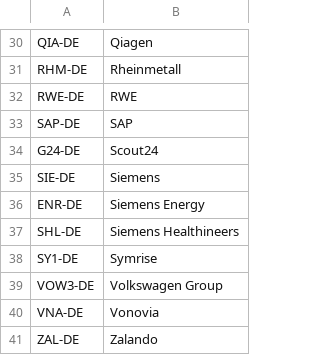
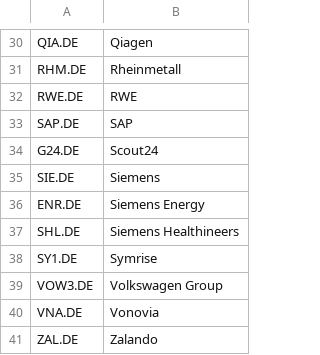
Before and after one commit to AshF195/My-Scanner, a CSV file: dax.csv, drawn as a sheet; only a part is shown, gaps mark what is left out; the diff covers the shown part only; the diff names each change by its address in the sheet, - before the commit and + after, or states it on an @@ line.

```diff
--- a/dax.csv
+++ b/dax.csv
-A30: QIA-DE
+A30: QIA.DE
-A31: RHM-DE
+A31: RHM.DE
-A32: RWE-DE
+A32: RWE.DE
-A33: SAP-DE
+A33: SAP.DE
-A34: G24-DE
+A34: G24.DE
-A35: SIE-DE
+A35: SIE.DE
-A36: ENR-DE
+A36: ENR.DE
-A37: SHL-DE
+A37: SHL.DE
-A38: SY1-DE
+A38: SY1.DE
-A39: VOW3-DE
+A39: VOW3.DE
-A40: VNA-DE
+A40: VNA.DE
-A41: ZAL-DE
+A41: ZAL.DE
```
Also changed, not shown: 28 edited cells elsewhere in this file.
